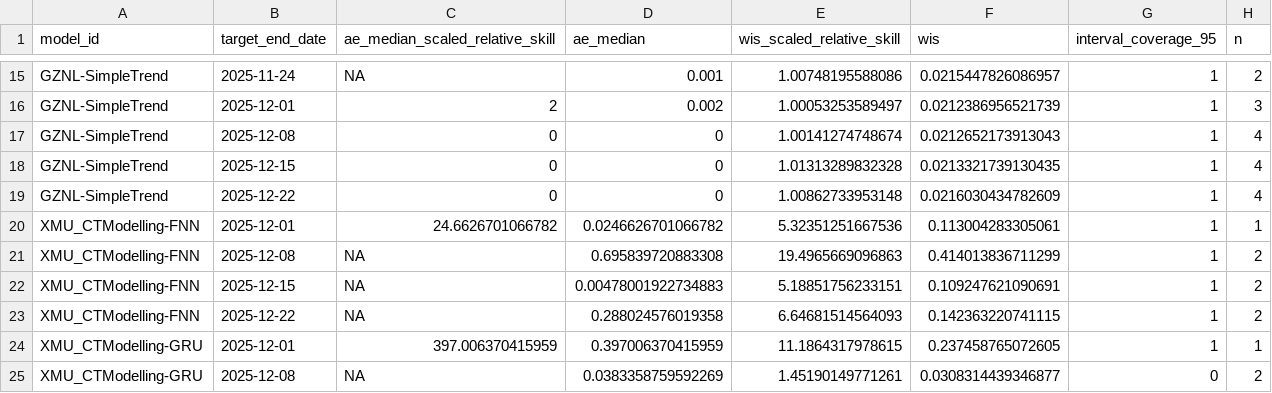
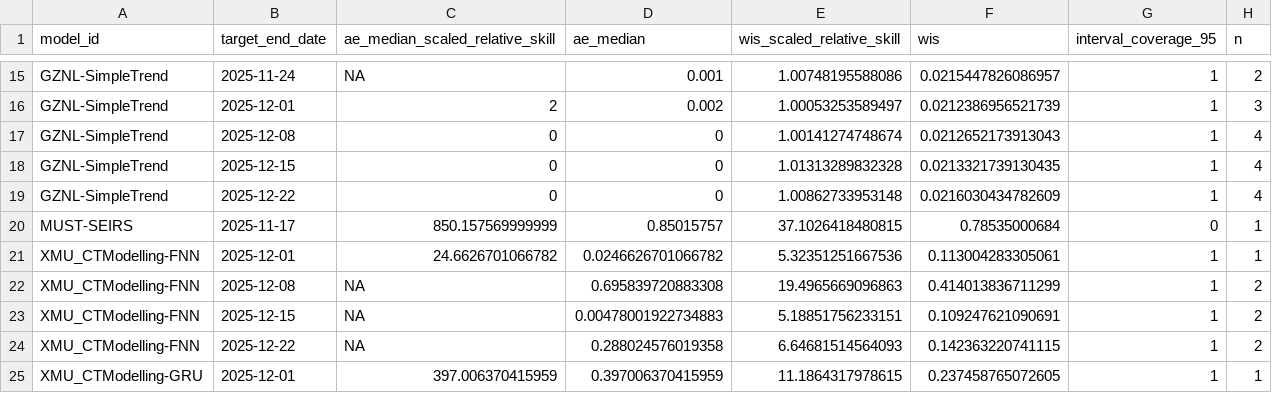
Before and after one commit to dailypartita/China-COVID-19-Forecast-Dashboard, a CSV file: scores/wk inc covid prop ili/2025 season 4/target_end_date/scores.csv, drawn as a sheet; only a part is shown, gaps mark what is left out; the shorter side is filled out with more unchanged rows.

Commit message:
update score data

```diff
--- a/scores/wk inc covid prop ili/2025 season 4/target_end_date/scores.csv
+++ b/scores/wk inc covid prop ili/2025 season 4/target_end_date/scores.csv
@@ -19,2 +19,3 @@
 "GZNL-SimpleTrend",2025-12-22,0,0,1.00862733953148,0.0216030434782609,1,4
+"MUST-SEIRS",2025-11-17,850.157569999999,0.85015757,37.1026418480815,0.78535000684,0,1
 "XMU_CTModelling-FNN",2025-12-01,24.6626701066782,0.0246626701066782,5.32351251667536,0.113004283305061,1,1
```
Also changed, not shown: scores/wk inc covid prop ili/2025 season 4/horizon/scores.csv, scores/wk inc covid prop ili/2025 season 4/location/scores.csv, 1 other file.
